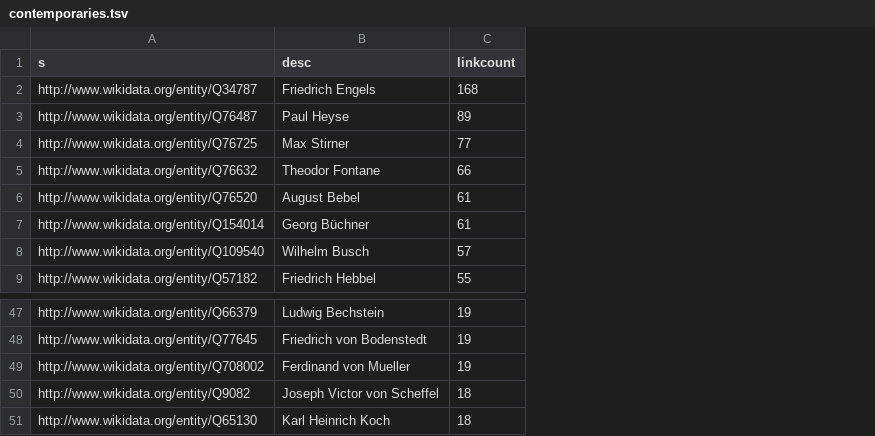
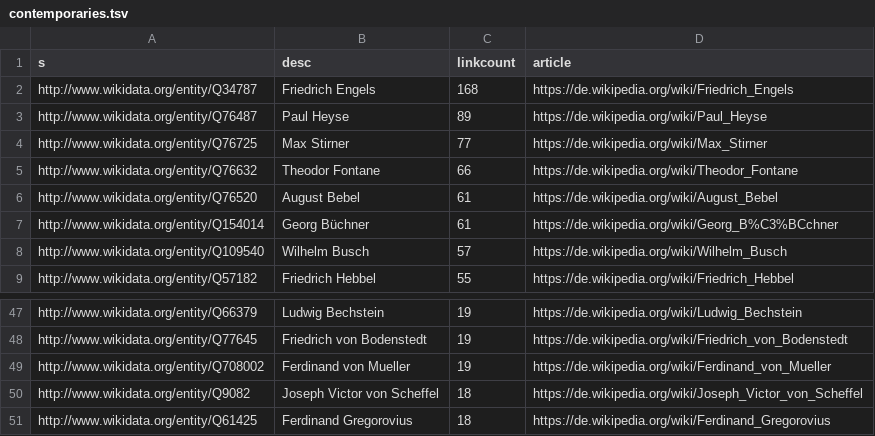
Before and after one commit to weltliteratur/fontane, a TSV file: contemporaries.tsv, drawn as a sheet; only a part is shown, gaps mark what is left out; the diff covers the shown part only; the diff names each change by its address in the sheet, - before the commit and + after, or states it on an @@ line.

Commit message:
+contemporaries

```diff
--- a/contemporaries.tsv
+++ b/contemporaries.tsv
+column D (article), rows 2-9: https://de.wikipedia.org/wiki/Friedrich_Engels | https://de.wikipedia.org/wiki/Paul_Heyse | https://de.wikipedia.org/wiki/Max_Stirner | https://de.wikipedia.org/wiki/Theodor_Fontane | https://de.wikipedia.org/wiki/August_Bebel | https://de.wikipedia.org/wiki/Georg_B%C3%BCchner | https://de.wikipedia.org/wiki/Wilhelm_Busch | https://de.wikipedia.org/wiki/Friedrich_Hebbel; rows 47-51: https://de.wikipedia.org/wiki/Ludwig_Bechstein | https://de.wikipedia.org/wiki/Friedrich_von_Bodenstedt | https://de.wikipedia.org/wiki/Ferdinand_von_Mueller | https://de.wikipedia.org/wiki/Joseph_Victor_von_Scheffel | https://de.wikipedia.org/wiki/Ferdinand_Gregorovius
-A51 (s): http://www.wikidata.org/entity/Q65130
+A51 (s): http://www.wikidata.org/entity/Q61425
-B51 (desc): Karl Heinrich Koch
+B51 (desc): Ferdinand Gregorovius
```
Also changed, not shown: 8 moved rows elsewhere in this file, 8 other files.
